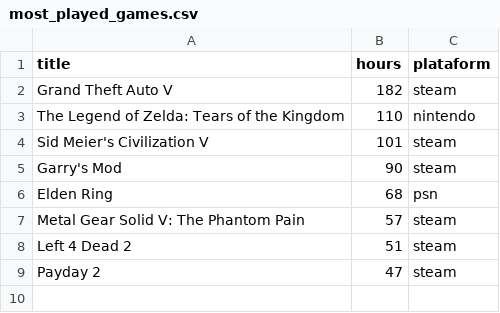
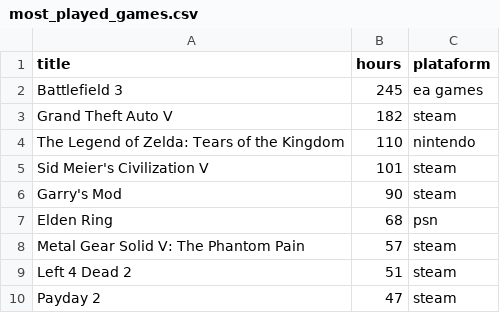
Before and after one commit to andredarcie/my-life-data, a CSV file: data/games/most_played_games.csv, drawn as a sheet.

Commit message:
Update most_played_games.csv

```diff
--- a/data/games/most_played_games.csv
+++ b/data/games/most_played_games.csv
@@ -1,2 +1,3 @@
 title,hours,plataform
+Battlefield 3, 245, ea games
 Grand Theft Auto V, 182, steam
```
